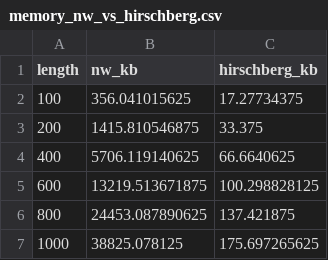
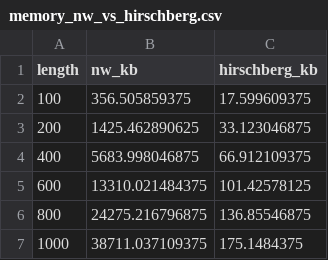
Before and after one commit to kaliptomena-coder/sequence_alignment_project, a CSV file: benchmark/results/memory_nw_vs_hirschberg.csv, drawn as a sheet.

```diff
--- a/benchmark/results/memory_nw_vs_hirschberg.csv
+++ b/benchmark/results/memory_nw_vs_hirschberg.csv
@@ -1,7 +1,7 @@
 length,nw_kb,hirschberg_kb
-100,356.041015625,17.27734375
-200,1415.810546875,33.375
-400,5706.119140625,66.6640625
-600,13219.513671875,100.298828125
-800,24453.087890625,137.421875
-1000,38825.078125,175.697265625
+100,356.505859375,17.599609375
+200,1425.462890625,33.123046875
+400,5683.998046875,66.912109375
+600,13310.021484375,101.42578125
+800,24275.216796875,136.85546875
+1000,38711.037109375,175.1484375
```
Also changed, not shown: benchmark/results/timing_pairwise.csv, 7 other files.
